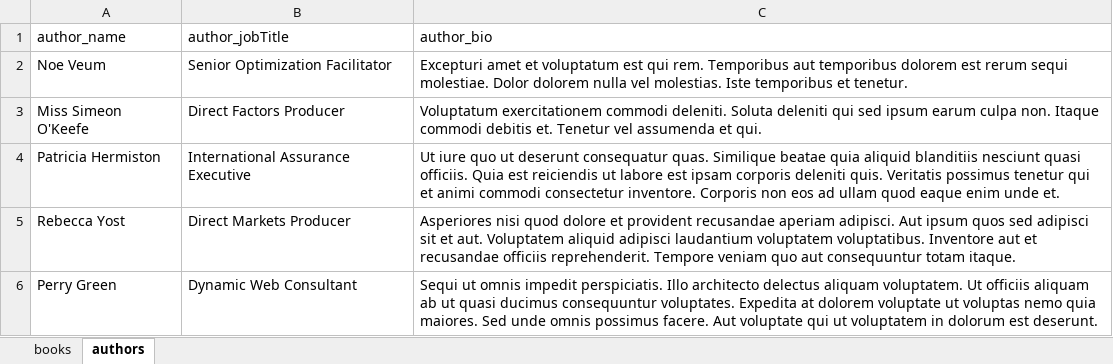
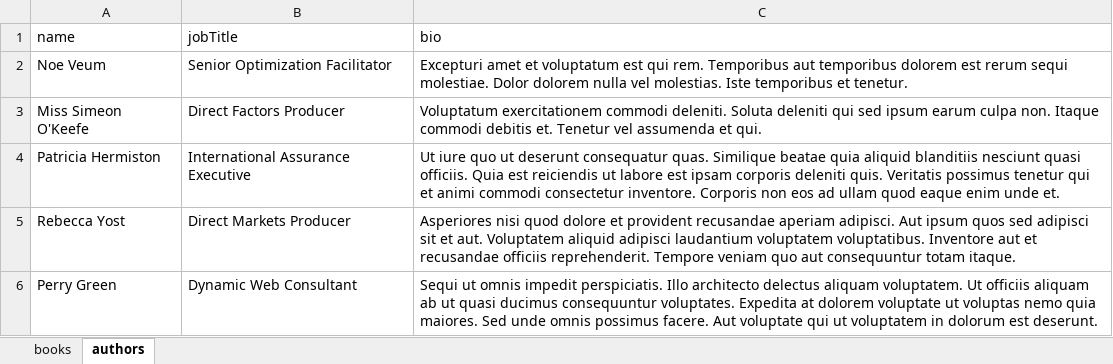
Before and after one commit to RanaSobhy/Client, an Excel workbook: books.xlsx, sheet authors, drawn as a sheet; only a part is shown; values as stored, in another font and other column widths than the file's, no borders; charts and pictures and table styles not drawn; removed rows and columns are numbered as before the commit, all else as after; the diff names each change by its address in the sheet, - before the commit and + after, or states it on an @@ line.

Commit message:
read from excel file as objects

```diff
--- a/books.xlsx (sheet authors)
+++ b/books.xlsx (sheet authors)
-row 1: author_name | author_jobTitle | author_bio
+row 1: name | jobTitle | bio
```
Also changed, not shown: charts or pictures, 3 other files.
